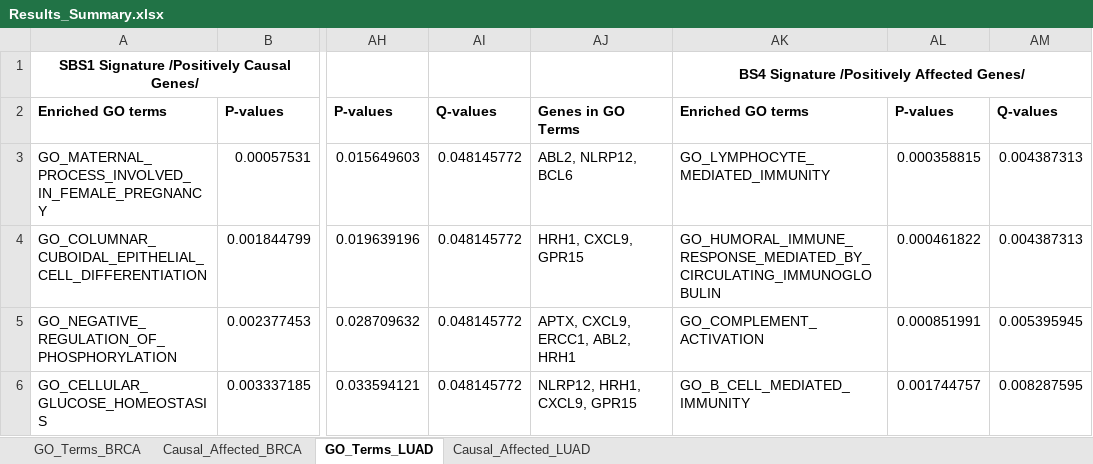
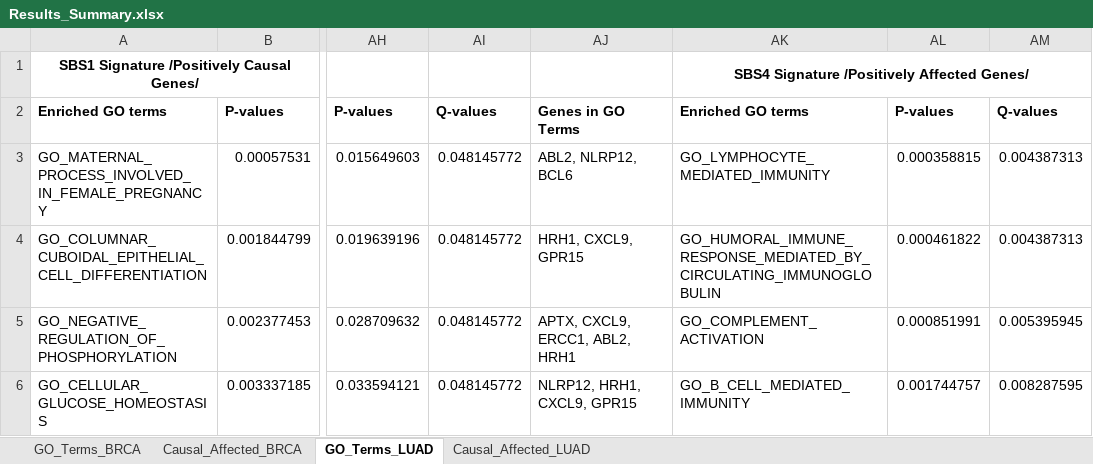
Before and after one commit to ncbi/GeneSigNet, an Excel workbook: results/Results_Summary.xlsx, sheet GO_Terms_LUAD, drawn as a sheet; only a part is shown, gaps mark what is left out; values as stored, in another font and other column widths than the file's, no borders; the diff names each change by its address in the sheet, - before the commit and + after, or states it on an @@ line.

Commit message:
Add files via upload

```diff
--- a/results/Results_Summary.xlsx (sheet GO_Terms_LUAD)
+++ b/results/Results_Summary.xlsx (sheet GO_Terms_LUAD)
-AK1: BS4 Signature /Positively Affected Genes/
+AK1: SBS4 Signature /Positively Affected Genes/
```
Also changed, not shown: sheet Causal_Affected_BRCA.
